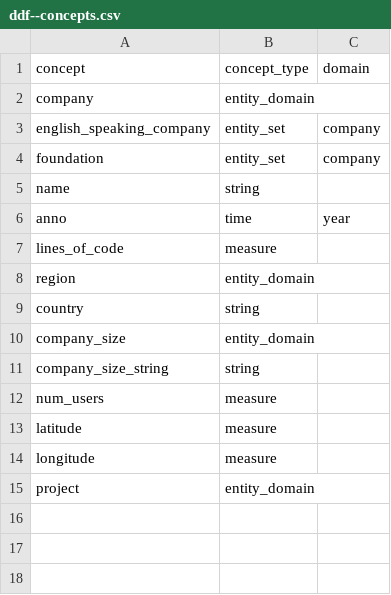
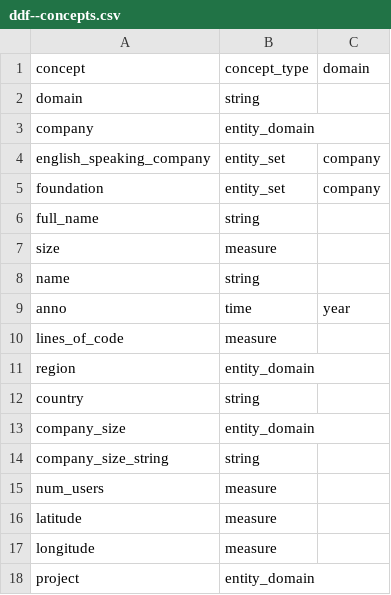
Before and after one commit to semio/ddf--gapminder--dummy_companies, a CSV file: ddf--concepts.csv, drawn as a sheet.

```diff
--- a/ddf--concepts.csv
+++ b/ddf--concepts.csv
@@ -1,2 +1,3 @@
 concept,concept_type,domain
+domain,string,
 company,entity_domain,
@@ -4,2 +5,4 @@ english_speaking_company,entity_set,company
 foundation,entity_set,company
+full_name,string,
+size,measure,
 name,string,
```
Also changed, not shown: 1 other file.
